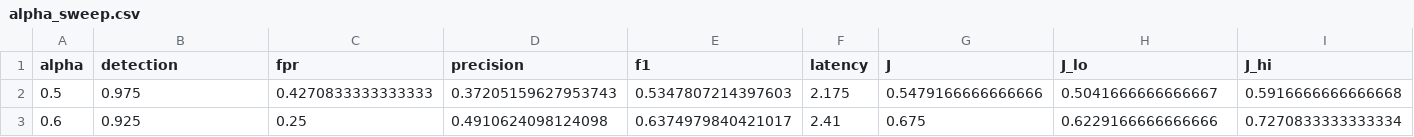
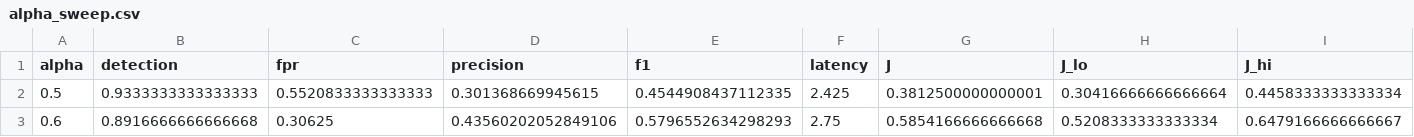
Before and after one commit to saabz131395-code/lightweight-zero-trust-iot, a CSV file: testbed/results/alpha_sweep.csv, drawn as a sheet; only a part is shown; the diff covers the shown part only; the diff names each change by its address in the sheet, - before the commit and + after, or states it on an @@ line.

```diff
--- a/testbed/results/alpha_sweep.csv
+++ b/testbed/results/alpha_sweep.csv
-B2 (detection): 0.975
+B2 (detection): 0.9333333333333333
-C2 (fpr): 0.4270833333333333
+C2 (fpr): 0.5520833333333333
-D2 (precision): 0.37205159627953743
+D2 (precision): 0.301368669945615
-E2 (f1): 0.5347807214397603
+E2 (f1): 0.4544908437112335
-F2 (latency): 2.175
+F2 (latency): 2.425
-G2 (J): 0.5479166666666666
+G2 (J): 0.3812500000000001
-H2 (J_lo): 0.5041666666666667
+H2 (J_lo): 0.30416666666666664
-I2 (J_hi): 0.5916666666666668
+I2 (J_hi): 0.4458333333333334
-B3 (detection): 0.925
+B3 (detection): 0.8916666666666668
-C3 (fpr): 0.25
+C3 (fpr): 0.30625
-D3 (precision): 0.4910624098124098
+D3 (precision): 0.43560202052849106
-E3 (f1): 0.6374979840421017
+E3 (f1): 0.5796552634298293
-F3 (latency): 2.41
+F3 (latency): 2.75
-G3 (J): 0.675
+G3 (J): 0.5854166666666668
-H3 (J_lo): 0.6229166666666666
+H3 (J_lo): 0.5208333333333334
-I3 (J_hi): 0.7270833333333334
+I3 (J_hi): 0.6479166666666667
```
Also changed, not shown: 44 edited cells elsewhere in this file, testbed/results/baseline_profile_by_type.csv, testbed/results/design_choices_training_runs.csv, 37 other files.
